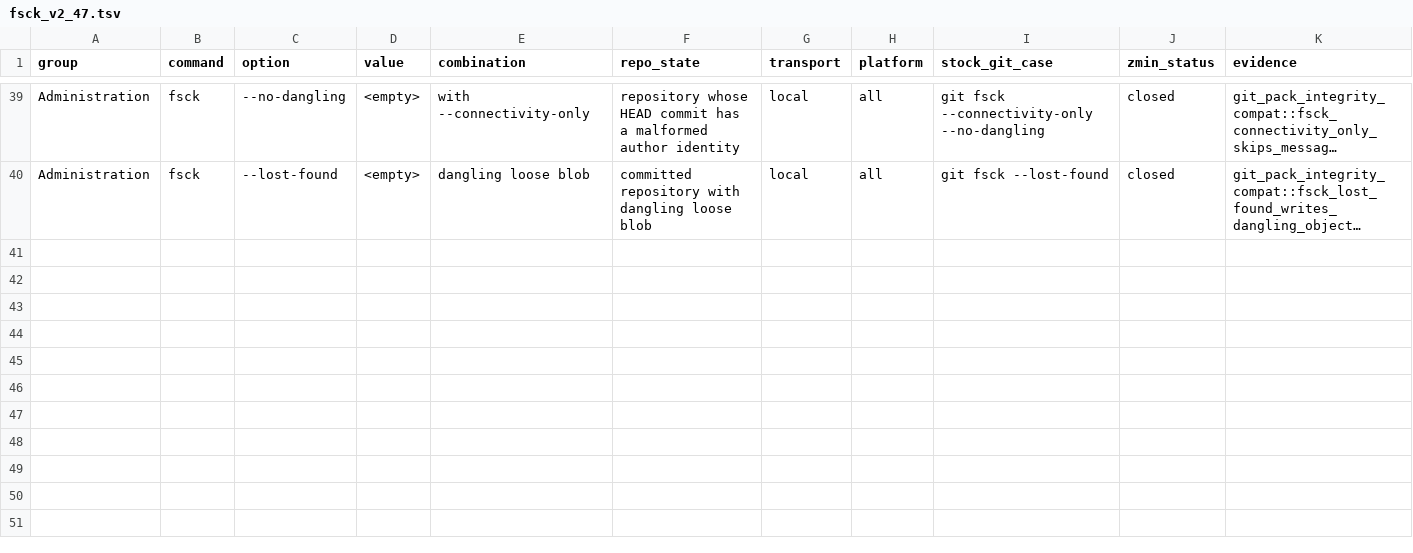
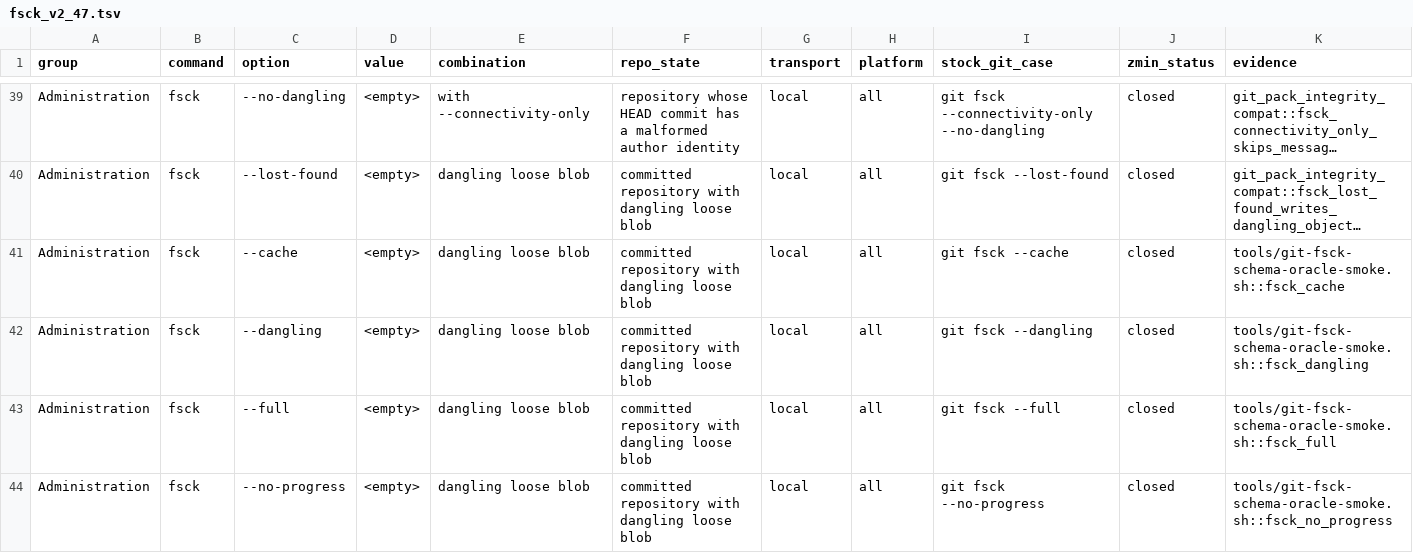
Before and after one commit to dschewchenko/zmin, a TSV file: docs/cli/matrices/fsck_v2_47.tsv, drawn as a sheet; only a part is shown, gaps mark what is left out; long unchanged cells end in …; rows hold the shown columns only; the diff covers the shown part only; the diff names each change by its address in the sheet, - before the commit and + after, or states it on an @@ line.

```diff
--- a/docs/cli/matrices/fsck_v2_47.tsv
+++ b/docs/cli/matrices/fsck_v2_47.tsv
+row 41: Administration | fsck | --cache | <empty> | dangling loose blob | committed repository with dangling loose blob | local | all | git fsck --cache | closed | tools/git-fsck-schema-oracle-smoke.sh::fsck_cache
+row 42: Administration | fsck | --dangling | <empty> | dangling loose blob | committed repository with dangling loose blob | local | all | git fsck --dangling | closed | tools/git-fsck-schema-oracle-smoke.sh::fsck_dangling
+row 43: Administration | fsck | --full | <empty> | dangling loose blob | committed repository with dangling loose blob | local | all | git fsck --full | closed | tools/git-fsck-schema-oracle-smoke.sh::fsck_full
+row 44: Administration | fsck | --no-progress | <empty> | dangling loose blob | committed repository with dangling loose blob | local | all | git fsck --no-progress | closed | tools/git-fsck-schema-oracle-smoke.sh::fsck_no_progress
```
Also changed, not shown: 11 added rows elsewhere in this file, docs/cli/census/implemented_but_unverified.tsv, docs/cli/census/summary.tsv, 5 other files.
